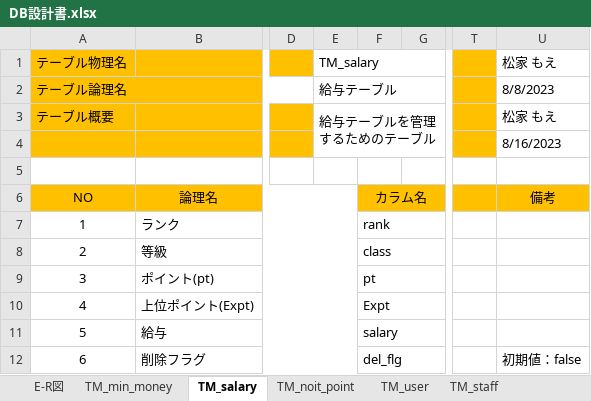
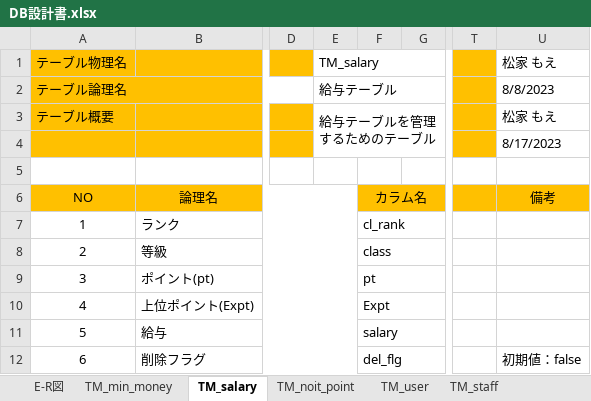
Before and after one commit to neko-zukin/company_evaluation, an Excel workbook: 設計書/DB設計書.xlsx, sheet TM_salary, drawn as a sheet; only a part is shown, gaps mark what is left out; values as stored, in another font and other column widths than the file's, no borders; the diff names each change by its address in the sheet, - before the commit and + after, or states it on an @@ line.

```diff
--- a/設計書/DB設計書.xlsx (sheet TM_salary)
+++ b/設計書/DB設計書.xlsx (sheet TM_salary)
-U4 (備考): 8/16/2023
+U4 (備考): 8/17/2023
-F7 (カラム名): rank
+F7 (カラム名): cl_rank
```
Also changed, not shown: 2 other files.
